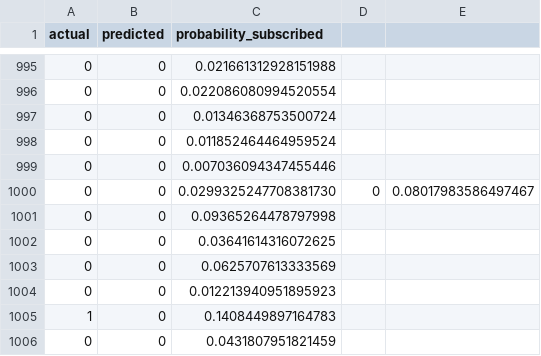
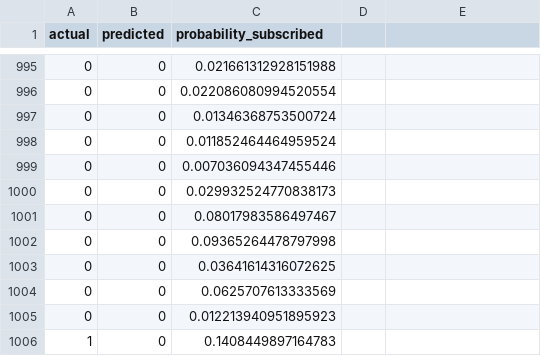
Before and after one commit to chinthavishnupriya/machine-learning-exercises, a CSV file: Lab-Series-01/outputs/exercise4_predictions.csv, drawn as a sheet; only a part is shown, gaps mark what is left out; the shorter side is filled out with more unchanged rows.

```diff
--- a/Lab-Series-01/outputs/exercise4_predictions.csv
+++ b/Lab-Series-01/outputs/exercise4_predictions.csv
@@ -999,3 +999,4 @@ actual,predicted,probability_subscribed
 0,0,0.007036094347455446
-0,0,0.0299325247708381730,0,0.08017983586497467
+0,0,0.029932524770838173
+0,0,0.08017983586497467
 0,0,0.09365264478797998
```
Also changed, not shown: Lab-Series-01/outputs/lab_acceptance_summary.csv, 1 other file.
